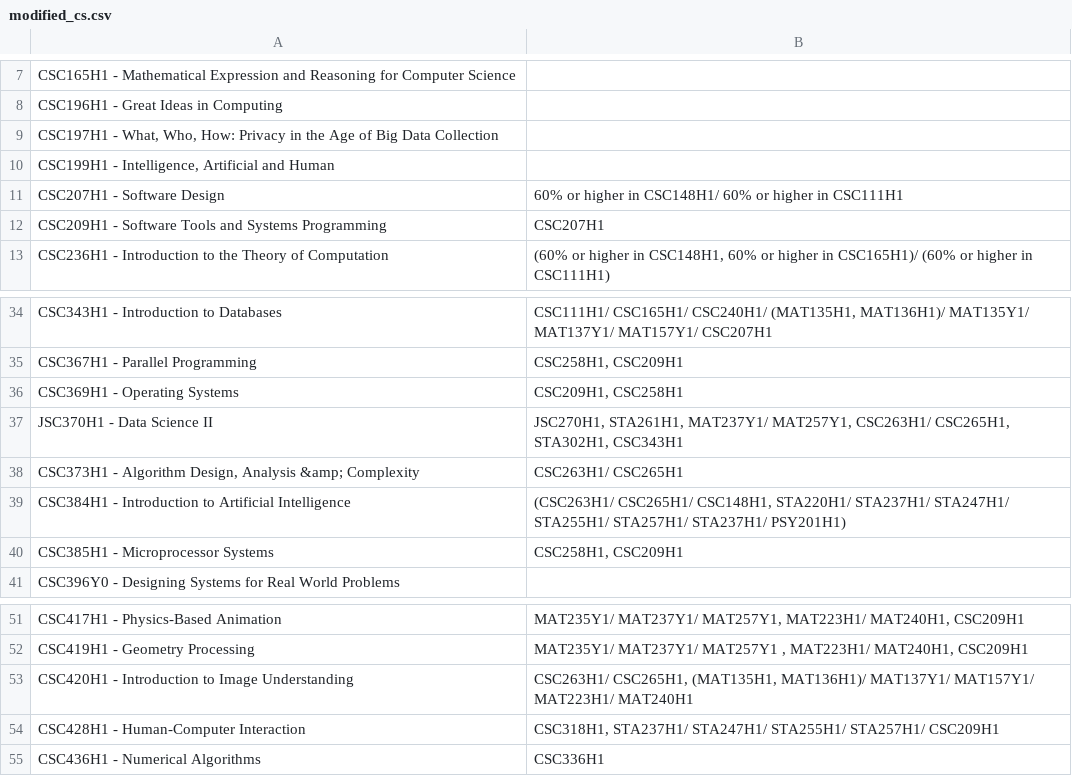
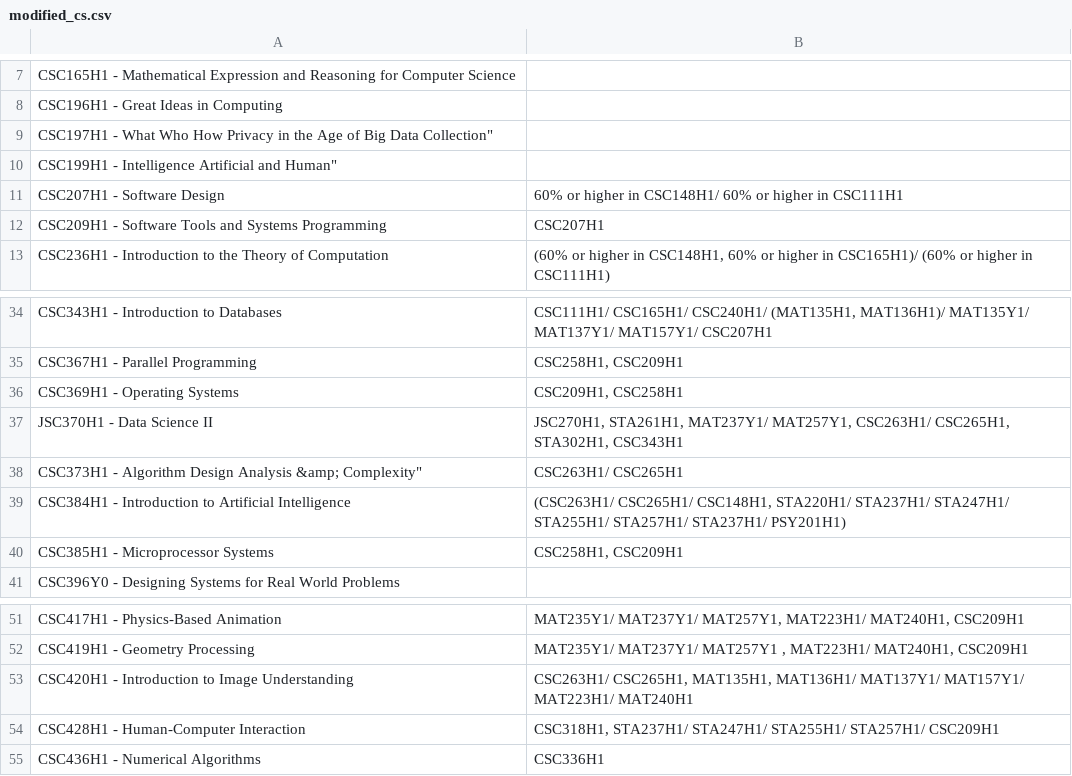
Before and after one commit to TianleiP/interactive-course-explorer, a CSV file: modified_cs.csv, drawn as a sheet; only a part is shown, gaps mark what is left out.

Commit message:
Add files via upload

```diff
--- a/modified_cs.csv
+++ b/modified_cs.csv
@@ -8,4 +8,4 @@
  CSC196H1 - Great Ideas in Computing,
-" CSC197H1 - What, Who, How: Privacy in the Age of Big Data Collection",
-" CSC199H1 - Intelligence, Artificial and Human",
+ CSC197H1 - What Who How Privacy in the Age of Big Data Collection",
+ CSC199H1 - Intelligence Artificial and Human",
  CSC207H1 - Software Design,60% or higher in CSC148H1/ 60% or higher in CSC111H1
@@ -37,3 +37,3 @@
  JSC370H1 - Data Science II,"JSC270H1, STA261H1, MAT237Y1/ MAT257Y1, CSC263H1/ CSC265H1, STA302H1, CSC343H1"
-" CSC373H1 - Algorithm Design, Analysis &amp; Complexity",CSC263H1/ CSC265H1
+ CSC373H1 - Algorithm Design Analysis &amp; Complexity",CSC263H1/ CSC265H1
  CSC384H1 - Introduction to Artificial Intelligence,"(CSC263H1/ CSC265H1/ CSC148H1, STA220H1/ STA237H1/ STA247H1/ STA255H1/ STA257H1/ STA237H1/ PSY201H1)"
@@ -52,3 +52,3 @@
  CSC419H1 - Geometry Processing,"MAT235Y1/ MAT237Y1/ MAT257Y1 , MAT223H1/ MAT240H1, CSC209H1"
- CSC420H1 - Introduction to Image Understanding,"CSC263H1/ CSC265H1, (MAT135H1, MAT136H1)/ MAT137Y1/ MAT157Y1/ MAT223H1/ MAT240H1"
+ CSC420H1 - Introduction to Image Understanding,"CSC263H1/ CSC265H1, MAT135H1, MAT136H1/ MAT137Y1/ MAT157Y1/ MAT223H1/ MAT240H1"
  CSC428H1 - Human-Computer Interaction,"CSC318H1, STA237H1/ STA247H1/ STA255H1/ STA257H1/ CSC209H1"
```
